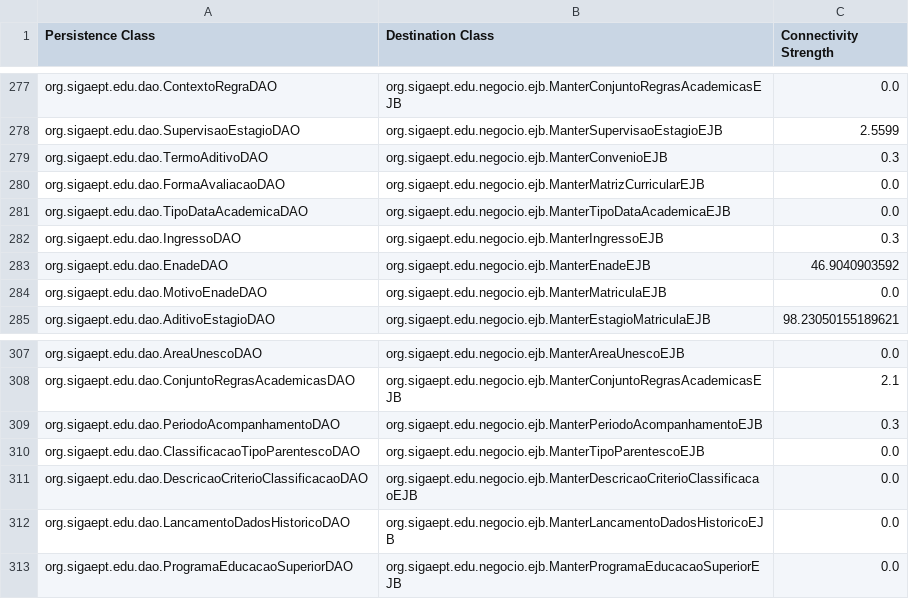
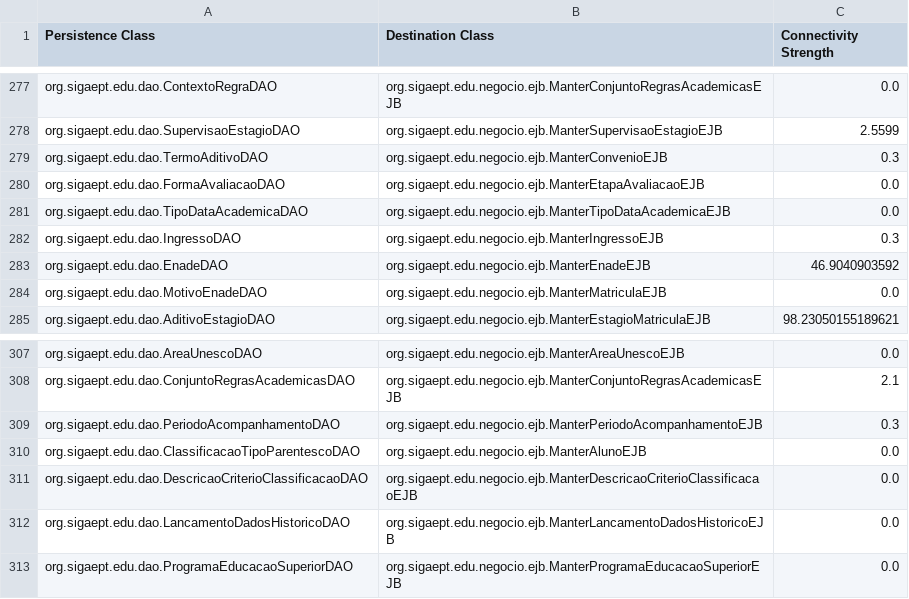
Before and after one commit to aborgesrodrigues/hierarchical-clustering, a CSV file: bin/persistence_migration.csv, drawn as a sheet; only a part is shown, gaps mark what is left out; the diff covers the shown part only.

```diff
--- a/bin/persistence_migration.csv
+++ b/bin/persistence_migration.csv
@@ -279,3 +279,3 @@ org.sigaept.edu.dao.SupervisaoEstagioDAO;org.sigaept.edu.negocio.ejb.ManterSuper
 org.sigaept.edu.dao.TermoAditivoDAO;org.sigaept.edu.negocio.ejb.ManterConvenioEJB;0.3
-org.sigaept.edu.dao.FormaAvaliacaoDAO;org.sigaept.edu.negocio.ejb.ManterMatrizCurricularEJB;0.0
+org.sigaept.edu.dao.FormaAvaliacaoDAO;org.sigaept.edu.negocio.ejb.ManterEtapaAvaliacaoEJB;0.0
 org.sigaept.edu.dao.TipoDataAcademicaDAO;org.sigaept.edu.negocio.ejb.ManterTipoDataAcademicaEJB;0.0
@@ -309,3 +309,3 @@ org.sigaept.edu.dao.ConjuntoRegrasAcademicasDAO;org.sigaept.edu.negocio.ejb.Mant
 org.sigaept.edu.dao.PeriodoAcompanhamentoDAO;org.sigaept.edu.negocio.ejb.ManterPeriodoAcompanhamentoEJB;0.3
-org.sigaept.edu.dao.ClassificacaoTipoParentescoDAO;org.sigaept.edu.negocio.ejb.ManterTipoParentescoEJB;0.0
+org.sigaept.edu.dao.ClassificacaoTipoParentescoDAO;org.sigaept.edu.negocio.ejb.ManterAlunoEJB;0.0
 org.sigaept.edu.dao.DescricaoCriterioClassificacaoDAO;org.sigaept.edu.negocio.ejb.ManterDescricaoCriterioClassificacaoEJB;0.0
```
Also changed, not shown: 20 edited cells elsewhere in this file, bin/connection_strength.csv, resources/complexity.csv, 14 other files.
